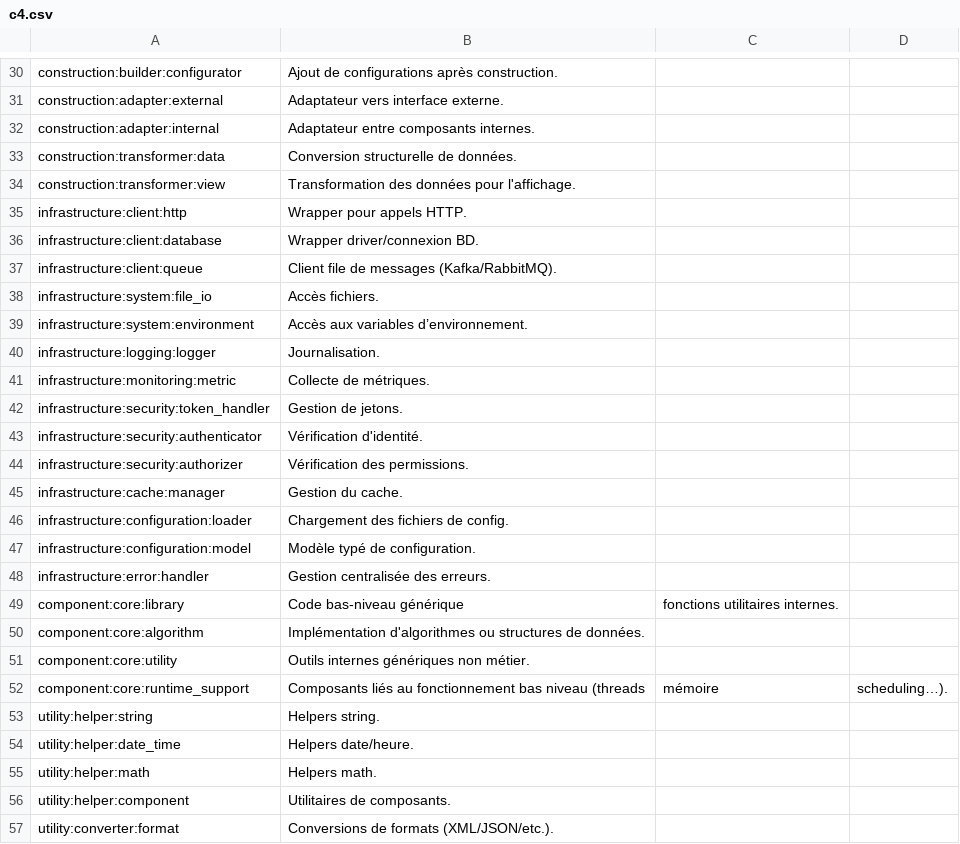
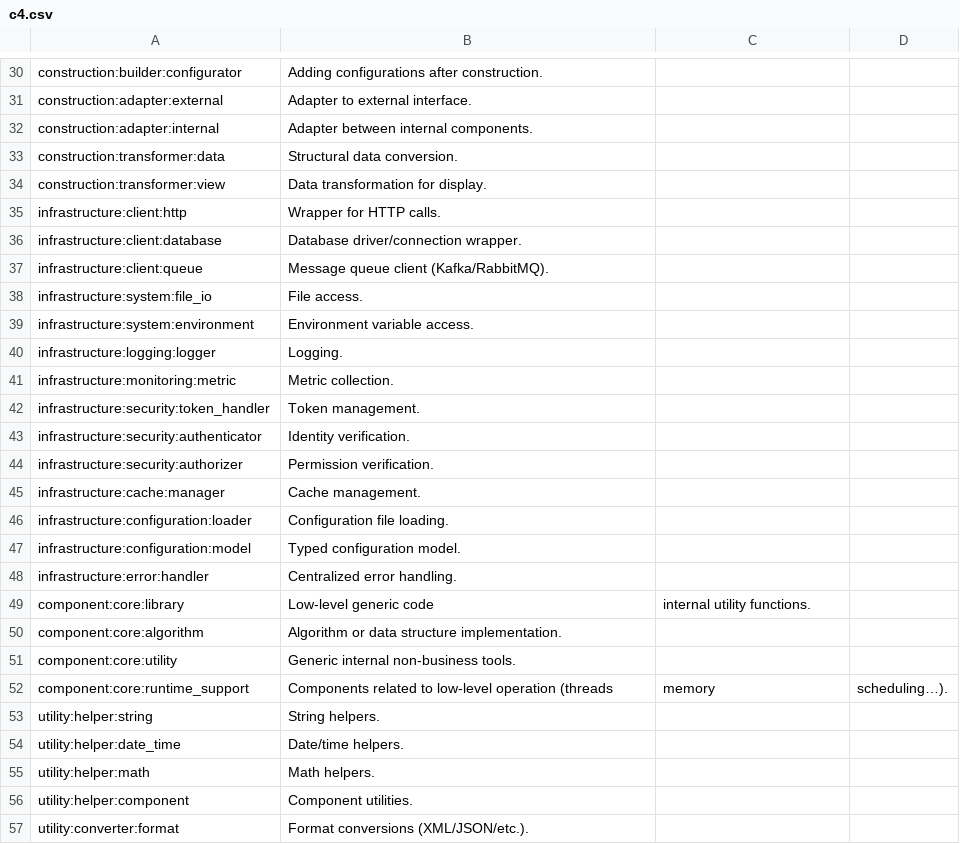
Before and after one commit to Halleck45/ast-metrics, a CSV file: ai/training/classifier/v3/labels/c4.csv, drawn as a sheet; only a part is shown, gaps mark what is left out; the diff covers the shown part only; the diff names each change by its address in the sheet, - before the commit and + after, or states it on an @@ line.

```diff
--- a/ai/training/classifier/v3/labels/c4.csv
+++ b/ai/training/classifier/v3/labels/c4.csv
-B30: Ajout de configurations après construction.
+B30: Adding configurations after construction.
-B31: Adaptateur vers interface externe.
+B31: Adapter to external interface.
-B32: Adaptateur entre composants internes.
+B32: Adapter between internal components.
-B33: Conversion structurelle de données.
+B33: Structural data conversion.
-B34: Transformation des données pour l'affichage.
+B34: Data transformation for display.
-B35: Wrapper pour appels HTTP.
+B35: Wrapper for HTTP calls.
-B36: Wrapper driver/connexion BD.
+B36: Database driver/connection wrapper.
-B37: Client file de messages (Kafka/RabbitMQ).
+B37: Message queue client (Kafka/RabbitMQ).
-B38: Accès fichiers.
+B38: File access.
-B39: Accès aux variables d’environnement.
+B39: Environment variable access.
-B40: Journalisation.
+B40: Logging.
-B41: Collecte de métriques.
+B41: Metric collection.
-B42: Gestion de jetons.
+B42: Token management.
-B43: Vérification d'identité.
+B43: Identity verification.
-B44: Vérification des permissions.
+B44: Permission verification.
-B45: Gestion du cache.
+B45: Cache management.
-B46: Chargement des fichiers de config.
+B46: Configuration file loading.
-B47: Modèle typé de configuration.
+B47: Typed configuration model.
-B48: Gestion centralisée des erreurs.
+B48: Centralized error handling.
-B49: Code bas-niveau générique
+B49: Low-level generic code
-C49: fonctions utilitaires internes.
+C49: internal utility functions.
-B50: Implémentation d'algorithmes ou structures de données.
+B50: Algorithm or data structure implementation.
-B51: Outils internes génériques non métier.
+B51: Generic internal non-business tools.
-B52: Composants liés au fonctionnement bas niveau (threads
+B52: Components related to low-level operation (threads
-C52: mémoire
+C52: memory
-B53: Helpers string.
+B53: String helpers.
-B54: Helpers date/heure.
+B54: Date/time helpers.
-B55: Helpers math.
+B55: Math helpers.
-B56: Utilitaires de composants.
+B56: Component utilities.
-B57: Conversions de formats (XML/JSON/etc.).
+B57: Format conversions (XML/JSON/etc.).
```
Also changed, not shown: 36 edited cells elsewhere in this file, 6 other files.
